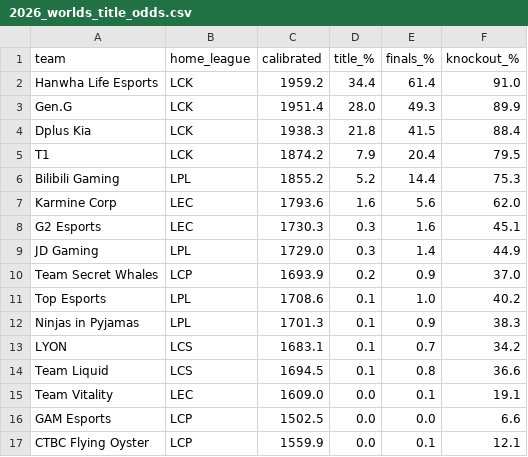
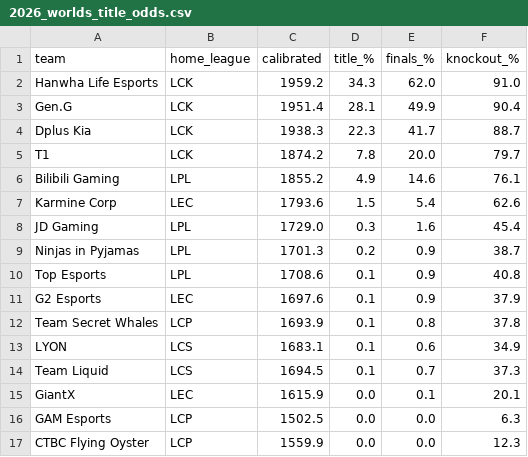
Before and after one commit to zackaids/league-predictor, a CSV file: data/processed/2026_worlds_title_odds.csv, drawn as a sheet.

```diff
--- a/data/processed/2026_worlds_title_odds.csv
+++ b/data/processed/2026_worlds_title_odds.csv
@@ -1,17 +1,17 @@
 team,home_league,calibrated,title_%,finals_%,knockout_%
-Hanwha Life Esports,LCK,1959.2,34.4,61.4,91.0
-Gen.G,LCK,1951.4,28.0,49.3,89.9
-Dplus Kia,LCK,1938.3,21.8,41.5,88.4
-T1,LCK,1874.2,7.9,20.4,79.5
-Bilibili Gaming,LPL,1855.2,5.2,14.4,75.3
-Karmine Corp,LEC,1793.6,1.6,5.6,62.0
-G2 Esports,LEC,1730.3,0.3,1.6,45.1
-JD Gaming,LPL,1729.0,0.3,1.4,44.9
-Team Secret Whales,LCP,1693.9,0.2,0.9,37.0
-Top Esports,LPL,1708.6,0.1,1.0,40.2
-Ninjas in Pyjamas,LPL,1701.3,0.1,0.9,38.3
-LYON,LCS,1683.1,0.1,0.7,34.2
-Team Liquid,LCS,1694.5,0.1,0.8,36.6
-Team Vitality,LEC,1609.0,0.0,0.1,19.1
-GAM Esports,LCP,1502.5,0.0,0.0,6.6
-CTBC Flying Oyster,LCP,1559.9,0.0,0.1,12.1
+Hanwha Life Esports,LCK,1959.2,34.3,62.0,91.0
+Gen.G,LCK,1951.4,28.1,49.9,90.4
+Dplus Kia,LCK,1938.3,22.3,41.7,88.7
+T1,LCK,1874.2,7.8,20.0,79.7
+Bilibili Gaming,LPL,1855.2,4.9,14.6,76.1
+Karmine Corp,LEC,1793.6,1.5,5.4,62.6
+JD Gaming,LPL,1729.0,0.3,1.6,45.4
+Ninjas in Pyjamas,LPL,1701.3,0.2,0.9,38.7
+Top Esports,LPL,1708.6,0.1,0.9,40.8
+G2 Esports,LEC,1697.6,0.1,0.9,37.9
+Team Secret Whales,LCP,1693.9,0.1,0.8,37.8
+LYON,LCS,1683.1,0.1,0.6,34.9
+Team Liquid,LCS,1694.5,0.1,0.7,37.3
+GiantX,LEC,1615.9,0.0,0.1,20.1
+GAM Esports,LCP,1502.5,0.0,0.0,6.3
+CTBC Flying Oyster,LCP,1559.9,0.0,0.0,12.3
```
Also changed, not shown: data/processed/2026_calibrated_ratings.csv, data/processed/2026_team_elo.csv, 5 other files.
